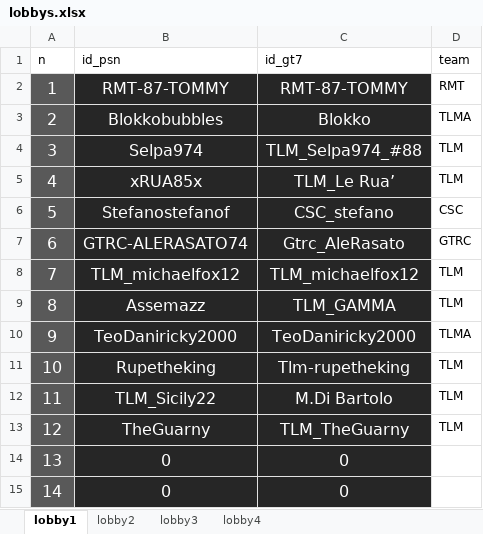
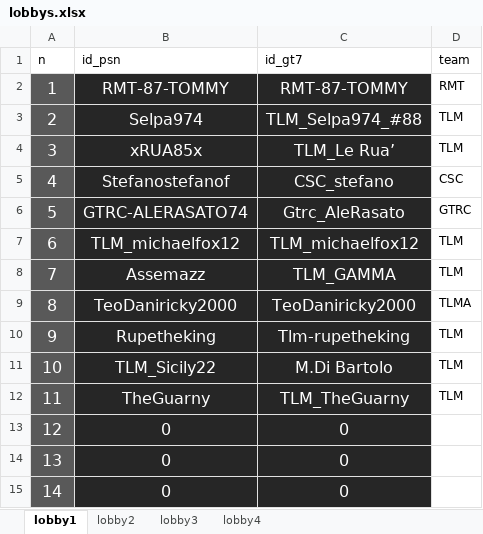
Before and after one commit to Parenji/AllTraction, an Excel workbook: backend/lobby/lobbys.xlsx, sheet lobby1, drawn as a sheet; values as stored, in another font and other column widths than the file's, no borders; removed rows and columns are numbered as before the commit, all else as after; the diff names each change by its address in the sheet, - before the commit and + after, or states it on an @@ line.

```diff
--- a/backend/lobby/lobbys.xlsx (sheet lobby1)
+++ b/backend/lobby/lobbys.xlsx (sheet lobby1)
-row 3: 2 | Blokkobubbles | Blokko | TLMA
@@ column A (n) renumbered between rows 3 and 14 @@
+row 15: 14 | 0 | 0
```
Also changed, not shown: sheet lobby4, formulas that keep their value, backend/TLM WORLD TOUR CLASSIFICHE.xlsm, 3 other files.
